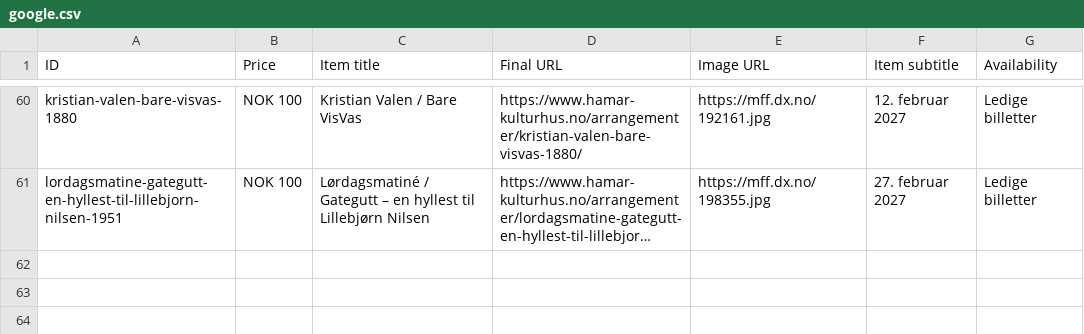
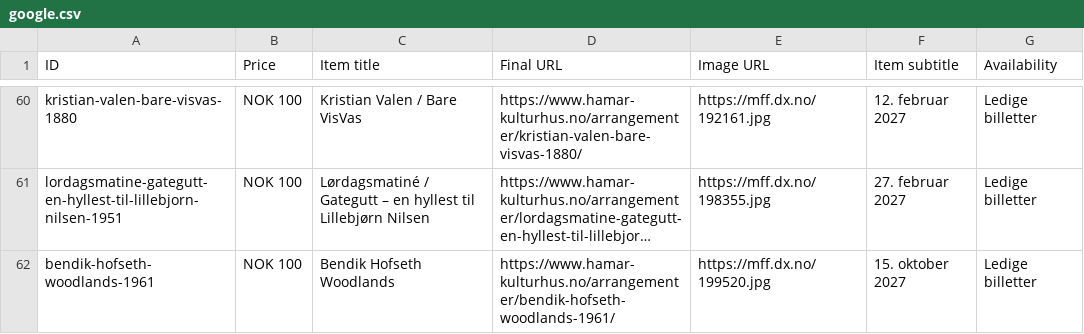
Before and after one commit to opmthomassen/hamar, a CSV file: google.csv, drawn as a sheet; only a part is shown, gaps mark what is left out; long unchanged cells end in …; the diff names each change by its address in the sheet, - before the commit and + after, or states it on an @@ line.

```diff
--- a/google.csv
+++ b/google.csv
+row 62: bendik-hofseth-woodlands-1961 | NOK 100 | Bendik Hofseth Woodlands | https://www.hamar-kulturhus.no/arrangementer/bendik-hofseth-woodlands-1961/ | https://mff.dx.no/199520.jpg | 15. oktober 2027 | Ledige billetter
```
Also changed, not shown: meta.csv.
